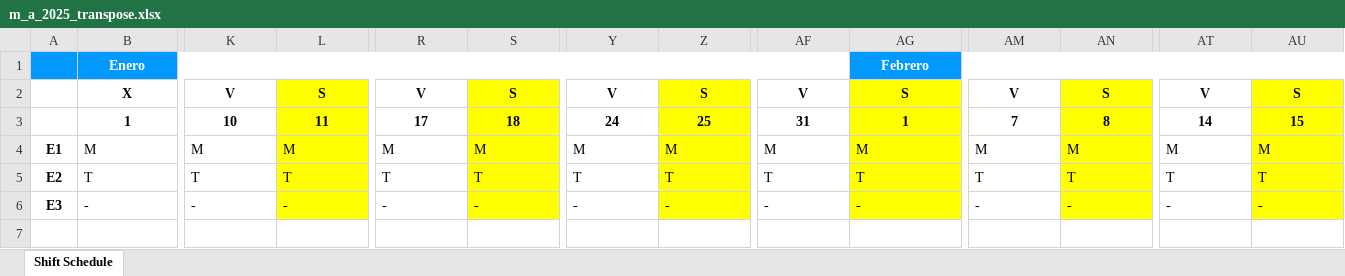
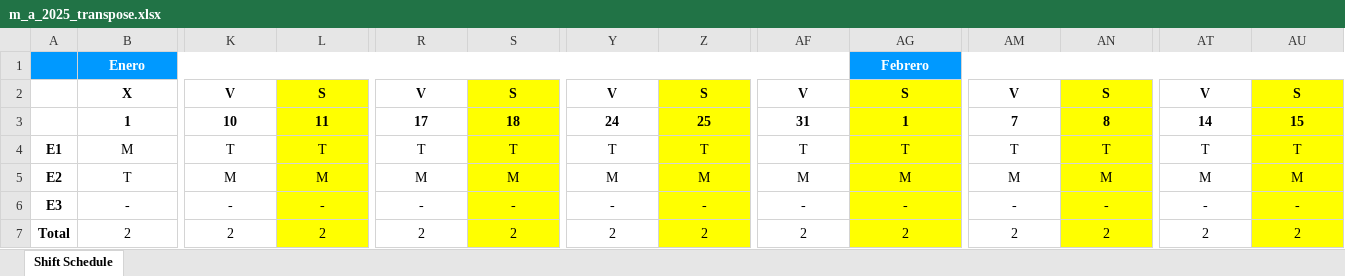
Before and after one commit to mguerrerof/shift-planner, an Excel workbook: notebooks/samples/m_a_2025_transpose.xlsx, sheet Shift Schedule, drawn as a sheet; only a part is shown, gaps mark what is left out; values as stored, in another font and other column widths than the file's, no borders; rows hold the shown columns only; the diff covers the shown part only; the diff names each change by its address in the sheet, - before the commit and + after, or states it on an @@ line.

```diff
--- a/notebooks/samples/m_a_2025_transpose.xlsx (sheet Shift Schedule)
+++ b/notebooks/samples/m_a_2025_transpose.xlsx (sheet Shift Schedule)
-B4:AU6 alignment: left
+B4:AU6 alignment: center
-K4: M
+K4: T
-L4: M
+L4: T
-R4: M
+R4: T
-S4: M
+S4: T
-Y4: M
+Y4: T
-Z4: M
+Z4: T
-AF4: M
+AF4: T
-AG4: M
+AG4: T
-AM4: M
+AM4: T
-AN4: M
+AN4: T
-AT4: M
+AT4: T
-AU4: M
+AU4: T
-K5: T
+K5: M
-L5: T
+L5: M
-R5: T
+R5: M
-S5: T
+S5: M
-Y5: T
+Y5: M
-Z5: T
+Z5: M
-AF5: T
+AF5: M
-AG5: T
+AG5: M
-AM5: T
+AM5: M
-AN5: T
+AN5: M
-AT5: T
+AT5: M
-AU5: T
+AU5: M
+row 7: Total | 2 | 2 | 2 | 2 | 2 | 2 | 2 | 2 | 2 | 2 | 2 | 2 | 2
```
Also changed, not shown: 181 edited cells and cell formats elsewhere in this sheet, notebooks/samples/m_a_2025.xlsx, 6 other files.
